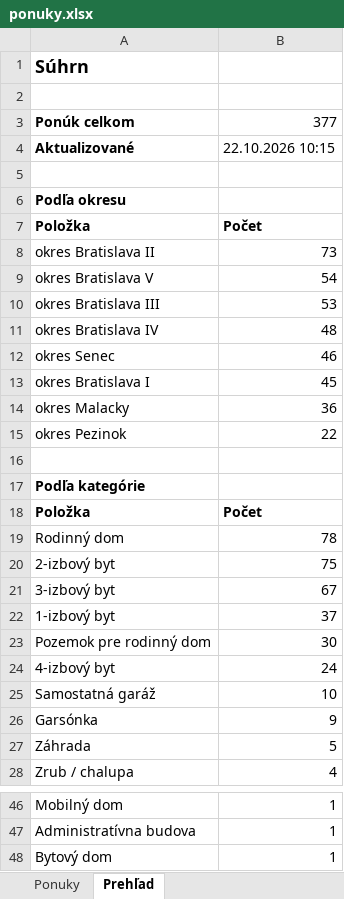
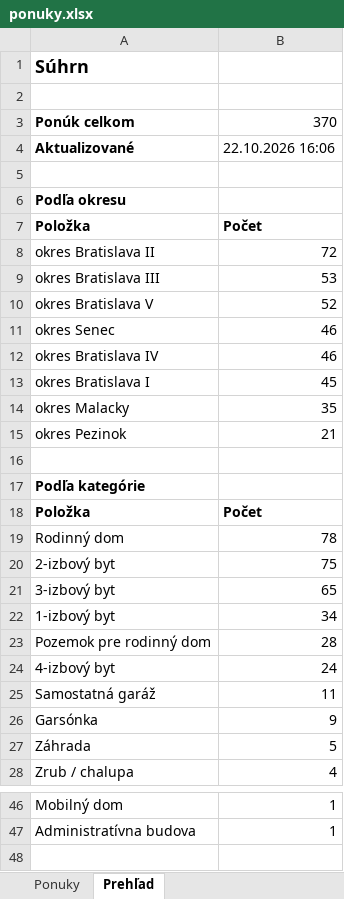
Before and after one commit to mrkubis-nest/nehnutelnosti-scraper, an Excel workbook: public/ponuky.xlsx, sheet Prehľad, drawn as a sheet; only a part is shown, gaps mark what is left out; values as stored, in another font and other column widths than the file's, no borders; removed rows and columns are numbered as before the commit, all else as after; the diff names each change by its address in the sheet, - before the commit and + after, or states it on an @@ line.

```diff
--- a/public/ponuky.xlsx (sheet Prehľad)
+++ b/public/ponuky.xlsx (sheet Prehľad)
-B3: 377
+B3: 370
-B4: 22.10.2026 10:15
+B4: 22.10.2026 16:06
-B8: 73
+B8: 72
-row 9: okres Bratislava V | 54
-row 11: okres Bratislava IV | 48
+row 10: okres Bratislava V | 52
+row 12: okres Bratislava IV | 46
-B14: 36
+B14: 35
-B15: 22
+B15: 21
-B21: 67
+B21: 65
-B22: 37
+B22: 34
-B23: 30
+B23: 28
-B25: 10
+B25: 11
-row 48: Bytový dom | 1
```
Also changed, not shown: sheet Ponuky, 2 other files.
